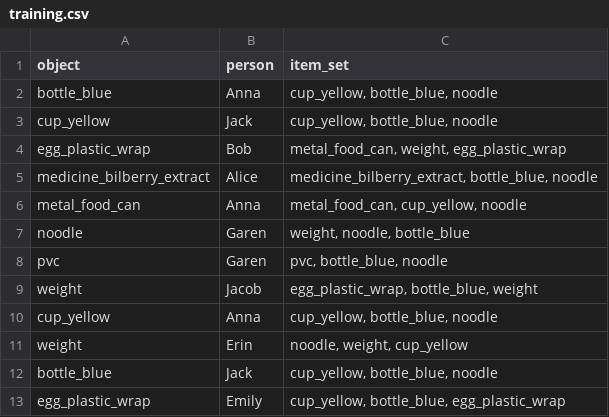
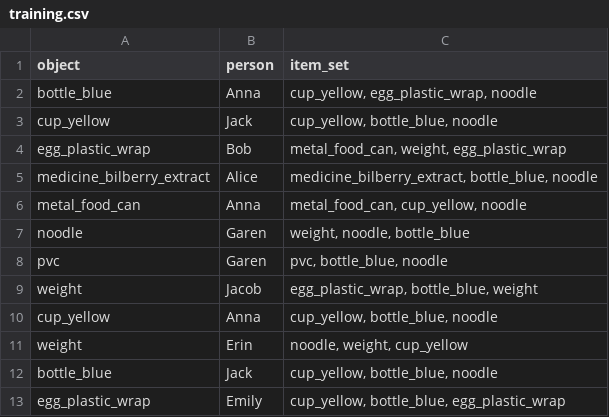
Before and after one commit to ImNotDarren/Robotics, a CSV file: data/training.csv, drawn as a sheet.

```diff
--- a/data/training.csv
+++ b/data/training.csv
@@ -1,3 +1,3 @@
 object,person,item_set
-bottle_blue,Anna,"cup_yellow, bottle_blue, noodle"
+bottle_blue,Anna,"cup_yellow, egg_plastic_wrap, noodle"
 cup_yellow,Jack,"cup_yellow, bottle_blue, noodle"
```
Also changed, not shown: 4 other files.
